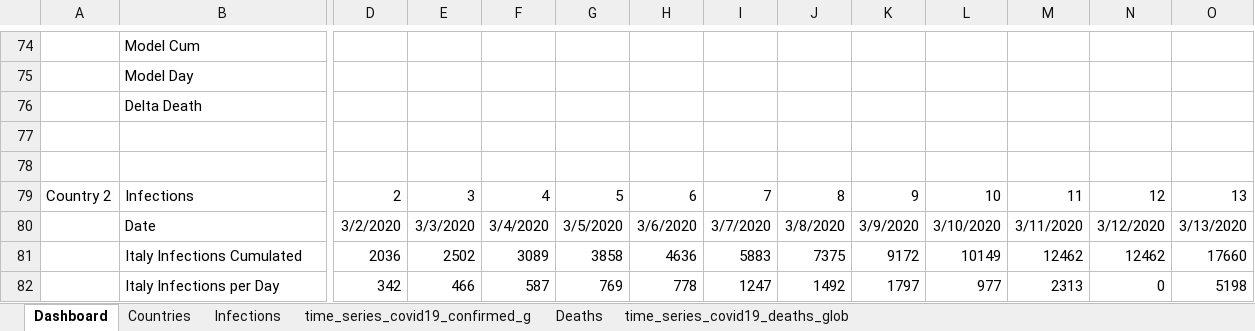
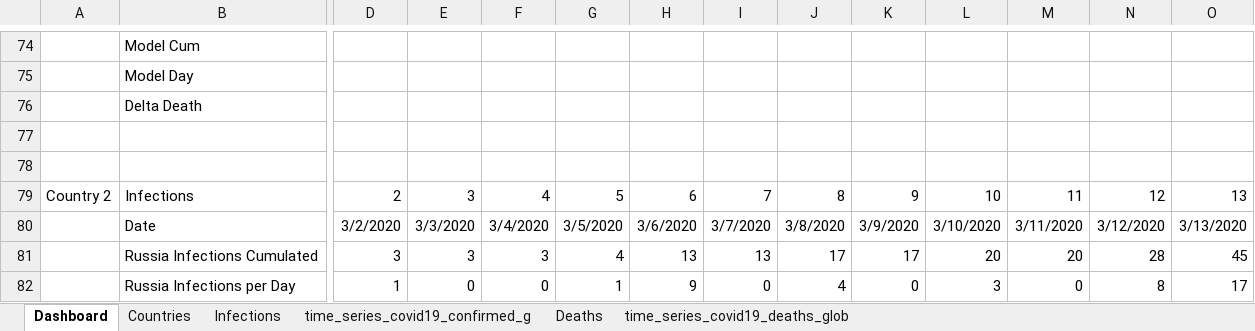
Before and after one commit to ignatius56/Corona-Factsheet, an Excel workbook: Factsheets/Fact2Sheet_20200420.xlsx, sheet Dashboard, drawn as a sheet; only a part is shown, gaps mark what is left out; values as stored, in another font and other column widths than the file's, no borders; charts and pictures and conditional formats not drawn; the diff covers the shown part only; the diff names each change by its address in the sheet, - before the commit and + after, or states it on an @@ line.

Commit message:
Russia

```diff
--- a/Factsheets/Fact2Sheet_20200420.xlsx (sheet Dashboard)
+++ b/Factsheets/Fact2Sheet_20200420.xlsx (sheet Dashboard)
-B81: Italy Infections Cumulated
+B81: Russia Infections Cumulated
-D81: 2036
+D81: 3
-E81: 2502
+E81: 3
-F81: 3089
+F81: 3
-G81: 3858
+G81: 4
-H81: 4636
+H81: 13
-I81: 5883
+I81: 13
-J81: 7375
+J81: 17
-K81: 9172
+K81: 17
-L81: 10149
+L81: 20
-M81: 12462
+M81: 20
-N81: 12462
+N81: 28
-O81: 17660
+O81: 45
-B82: Italy Infections per Day
+B82: Russia Infections per Day
-D82: 342
+D82: 1
-E82: 466
+E82: 0
-F82: 587
+F82: 0
-G82: 769
+G82: 1
-H82: 778
+H82: 9
-I82: 1247
+I82: 0
-J82: 1492
+J82: 4
-K82: 1797
+K82: 0
-L82: 977
+L82: 3
-M82: 2313
+M82: 0
-N82: 0
+N82: 8
-O82: 5198
+O82: 17
```
Also changed, not shown: 1199 edited cells and cell formats elsewhere in this sheet, sheet Countries, charts or pictures, Factsheets/Fact2Sheet_20200421.xlsx.
